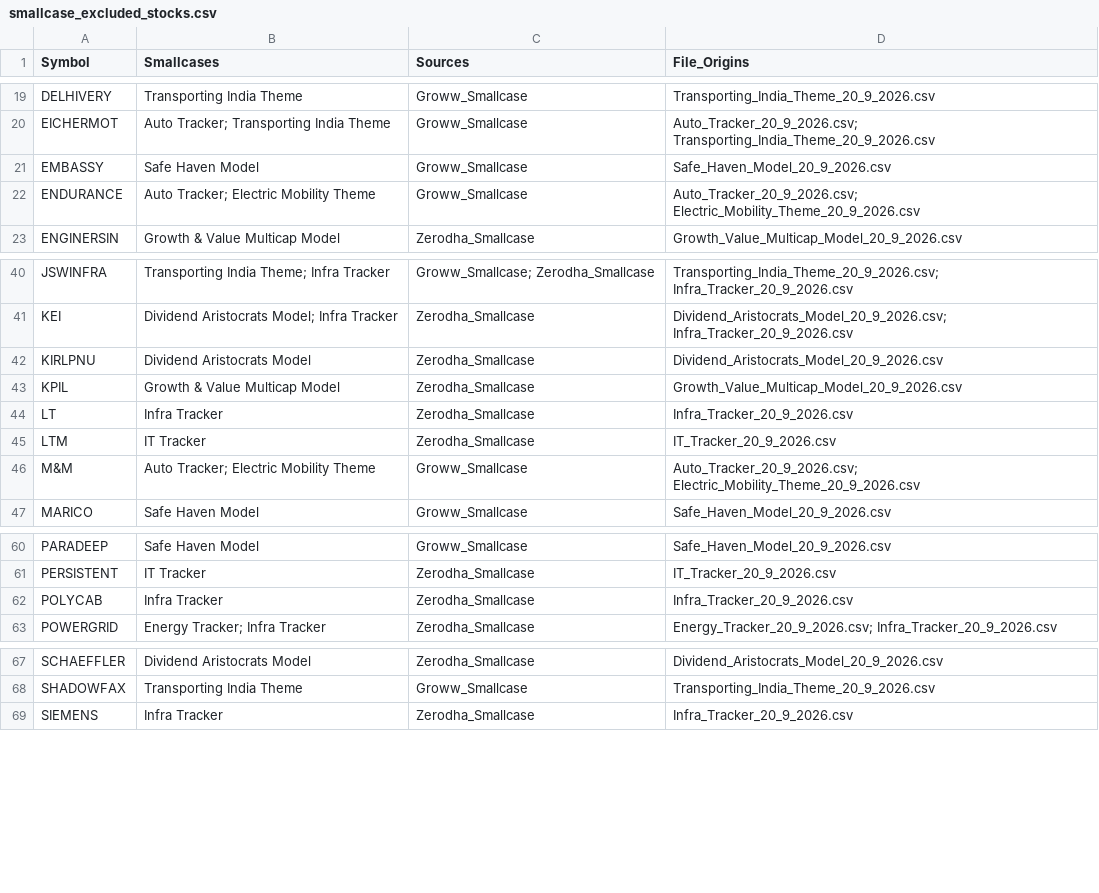
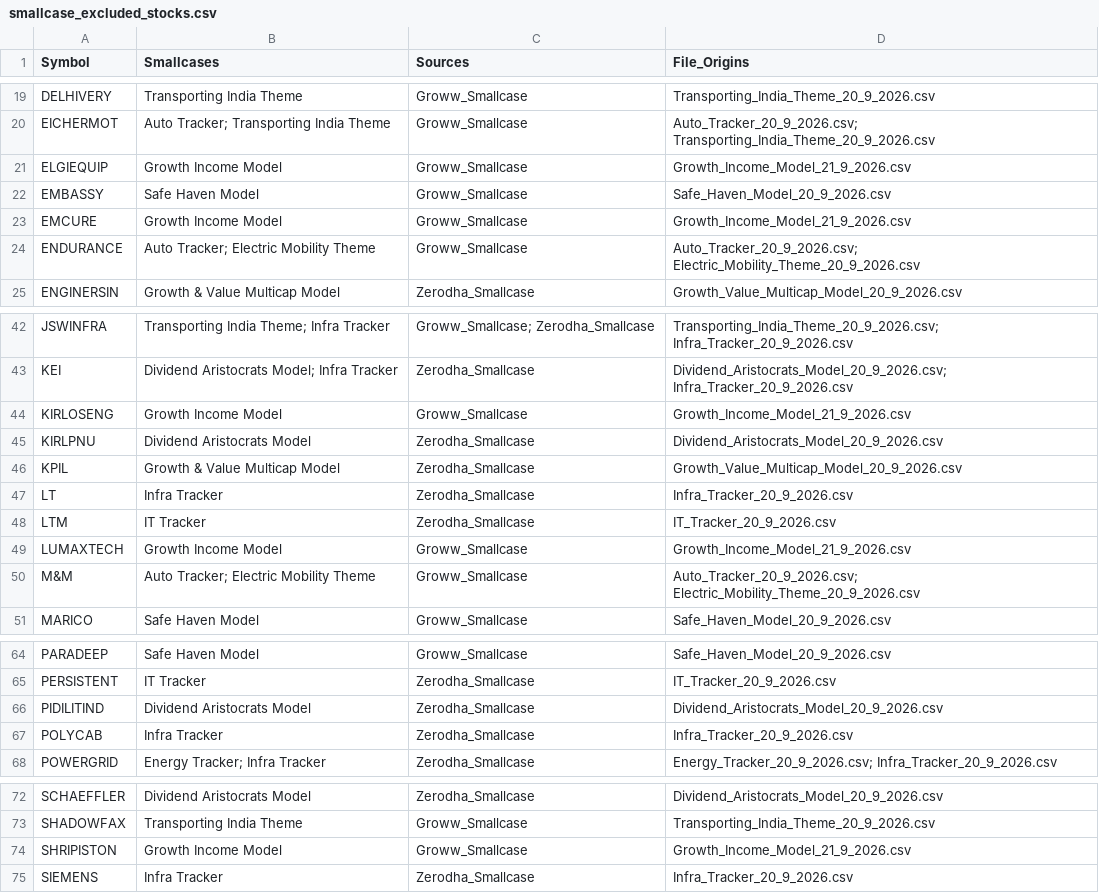
Before and after one commit to sunaiworld/siddegowda-portfolio, a CSV file: data/smallcase_excluded_stocks.csv, drawn as a sheet; only a part is shown, gaps mark what is left out; the diff names each change by its address in the sheet, - before the commit and + after, or states it on an @@ line.

```diff
--- a/data/smallcase_excluded_stocks.csv
+++ b/data/smallcase_excluded_stocks.csv
+row 21: ELGIEQUIP | Growth Income Model | Groww_Smallcase | Growth_Income_Model_21_9_2026.csv
+row 23: EMCURE | Growth Income Model | Groww_Smallcase | Growth_Income_Model_21_9_2026.csv
+row 44: KIRLOSENG | Growth Income Model | Groww_Smallcase | Growth_Income_Model_21_9_2026.csv
+row 49: LUMAXTECH | Growth Income Model | Groww_Smallcase | Growth_Income_Model_21_9_2026.csv
+row 66: PIDILITIND | Dividend Aristocrats Model | Zerodha_Smallcase | Dividend_Aristocrats_Model_20_9_2026.csv
+row 74: SHRIPISTON | Growth Income Model | Groww_Smallcase | Growth_Income_Model_21_9_2026.csv
```
Also changed, not shown: 3 other files.
